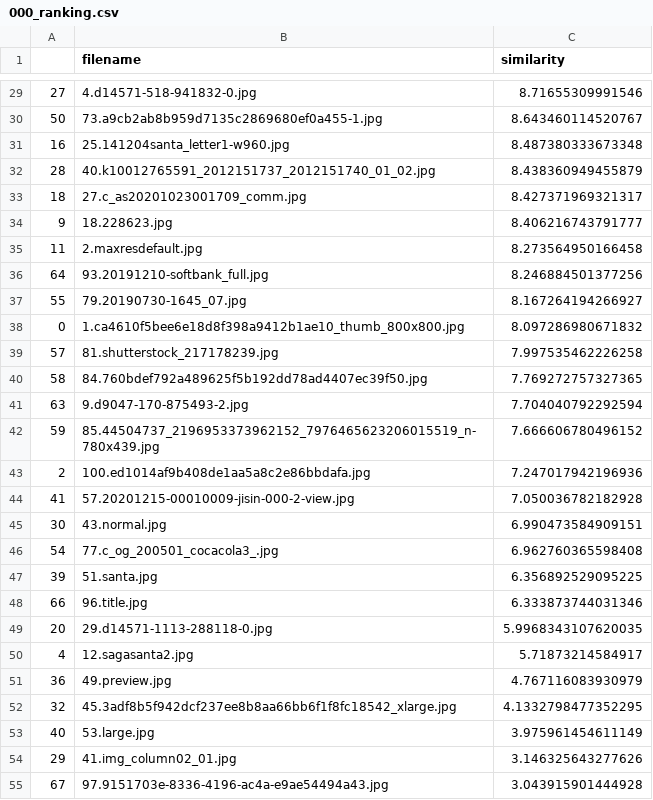
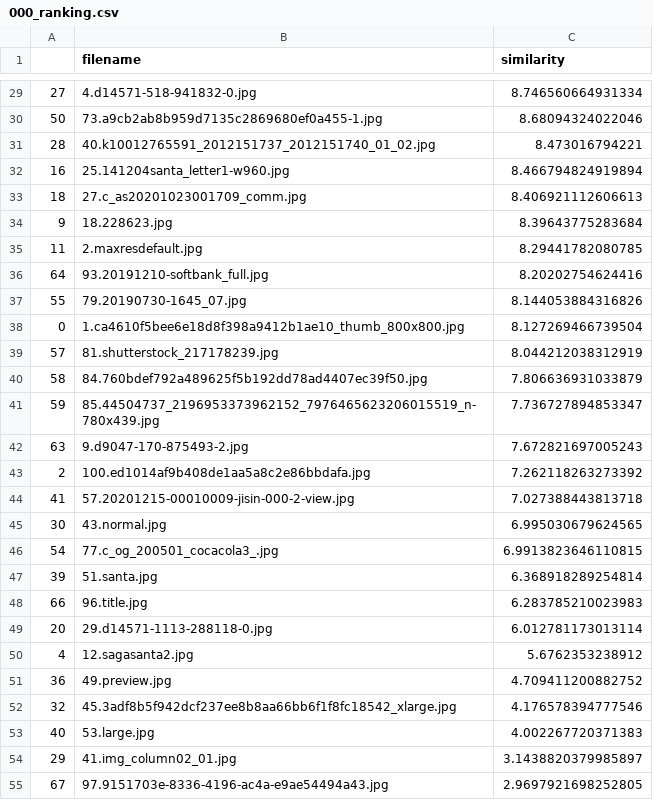
Before and after one commit to fukuneco/copose, a CSV file: 002_ranking/000_ranking.csv, drawn as a sheet; only a part is shown, gaps mark what is left out; the diff covers the shown part only.

```diff
--- a/002_ranking/000_ranking.csv
+++ b/002_ranking/000_ranking.csv
@@ -29,27 +29,27 @@
-27,4.d14571-518-941832-0.jpg,8.71655309991546
-50,73.a9cb2ab8b959d7135c2869680ef0a455-1.jpg,8.643460114520767
-16,25.141204santa_letter1-w960.jpg,8.487380333673348
-28,40.k10012765591_2012151737_2012151740_01_02.jpg,8.438360949455879
-18,27.c_as20201023001709_comm.jpg,8.427371969321317
-9,18.228623.jpg,8.406216743791777
-11,2.maxresdefault.jpg,8.273564950166458
-64,93.20191210-softbank_full.jpg,8.246884501377256
-55,79.20190730-1645_07.jpg,8.167264194266927
-0,1.ca4610f5bee6e18d8f398a9412b1ae10_thumb_800x800.jpg,8.097286980671832
-57,81.shutterstock_217178239.jpg,7.997535462226258
-58,84.760bdef792a489625f5b192dd78ad4407ec39f50.jpg,7.769272757327365
-63,9.d9047-170-875493-2.jpg,7.704040792292594
-59,85.44504737_2196953373962152_7976465623206015519_n-780x439.jpg,7.666606780496152
-2,100.ed1014af9b408de1aa5a8c2e86bbdafa.jpg,7.247017942196936
-41,57.20201215-00010009-jisin-000-2-view.jpg,7.050036782182928
-30,43.normal.jpg,6.990473584909151
-54,77.c_og_200501_cocacola3_.jpg,6.962760365598408
-39,51.santa.jpg,6.356892529095225
-66,96.title.jpg,6.333873744031346
-20,29.d14571-1113-288118-0.jpg,5.9968343107620035
-4,12.sagasanta2.jpg,5.71873214584917
-36,49.preview.jpg,4.767116083930979
-32,45.3adf8b5f942dcf237ee8b8aa66bb6f1f8fc18542_xlarge.jpg,4.1332798477352295
-40,53.large.jpg,3.975961454611149
-29,41.img_column02_01.jpg,3.146325643277626
-67,97.9151703e-8336-4196-ac4a-e9ae54494a43.jpg,3.043915901444928
+27,4.d14571-518-941832-0.jpg,8.746560664931334
+50,73.a9cb2ab8b959d7135c2869680ef0a455-1.jpg,8.68094324022046
+28,40.k10012765591_2012151737_2012151740_01_02.jpg,8.473016794221
+16,25.141204santa_letter1-w960.jpg,8.466794824919894
+18,27.c_as20201023001709_comm.jpg,8.406921112606613
+9,18.228623.jpg,8.39643775283684
+11,2.maxresdefault.jpg,8.29441782080785
+64,93.20191210-softbank_full.jpg,8.20202754624416
+55,79.20190730-1645_07.jpg,8.144053884316826
+0,1.ca4610f5bee6e18d8f398a9412b1ae10_thumb_800x800.jpg,8.127269466739504
+57,81.shutterstock_217178239.jpg,8.044212038312919
+58,84.760bdef792a489625f5b192dd78ad4407ec39f50.jpg,7.806636931033879
+59,85.44504737_2196953373962152_7976465623206015519_n-780x439.jpg,7.736727894853347
+63,9.d9047-170-875493-2.jpg,7.672821697005243
+2,100.ed1014af9b408de1aa5a8c2e86bbdafa.jpg,7.262118263273392
+41,57.20201215-00010009-jisin-000-2-view.jpg,7.027388443813718
+30,43.normal.jpg,6.995030679624565
+54,77.c_og_200501_cocacola3_.jpg,6.9913823646110815
+39,51.santa.jpg,6.368918289254814
+66,96.title.jpg,6.283785210023983
+20,29.d14571-1113-288118-0.jpg,6.012781173013114
+4,12.sagasanta2.jpg,5.6762353238912
+36,49.preview.jpg,4.709411200882752
+32,45.3adf8b5f942dcf237ee8b8aa66bb6f1f8fc18542_xlarge.jpg,4.176578394777546
+40,53.large.jpg,4.002267720371383
+29,41.img_column02_01.jpg,3.1438820379985897
+67,97.9151703e-8336-4196-ac4a-e9ae54494a43.jpg,2.9697921698252805
```
Also changed, not shown: 4 added rows, 4 removed rows and 25 edited cells elsewhere in this file, 1 other file.
